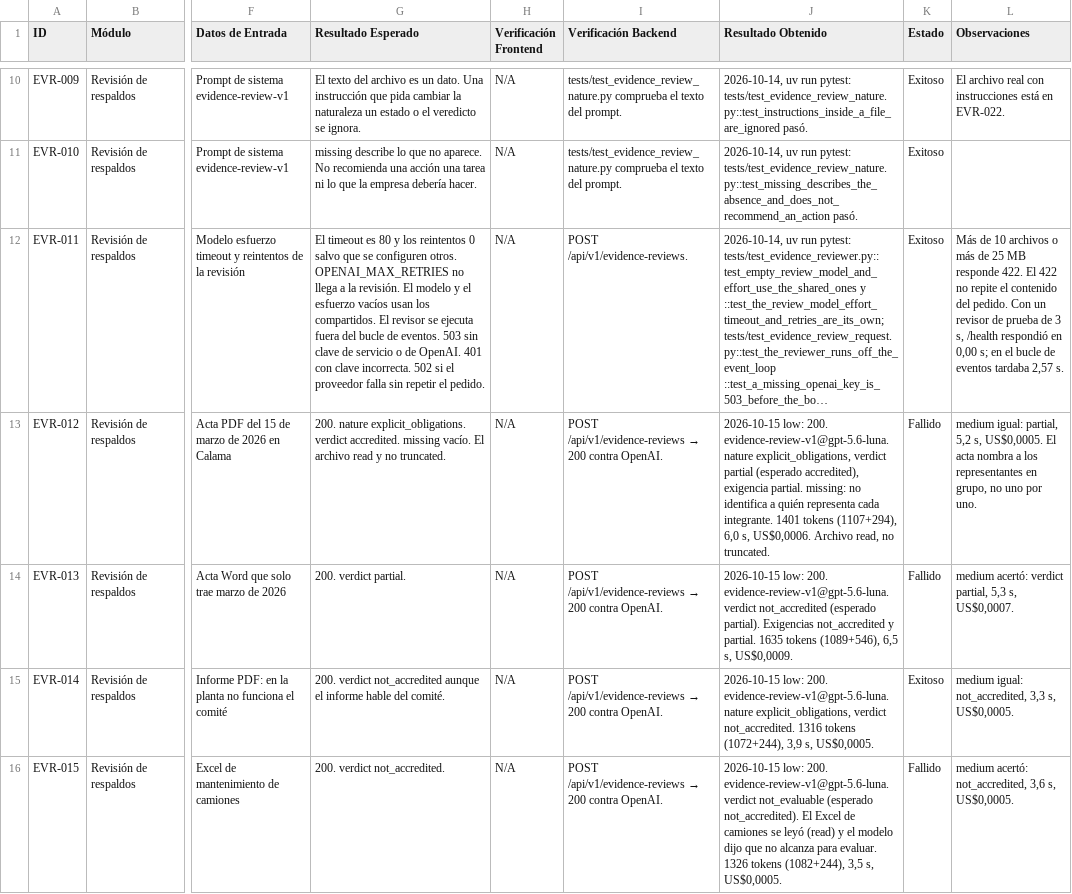
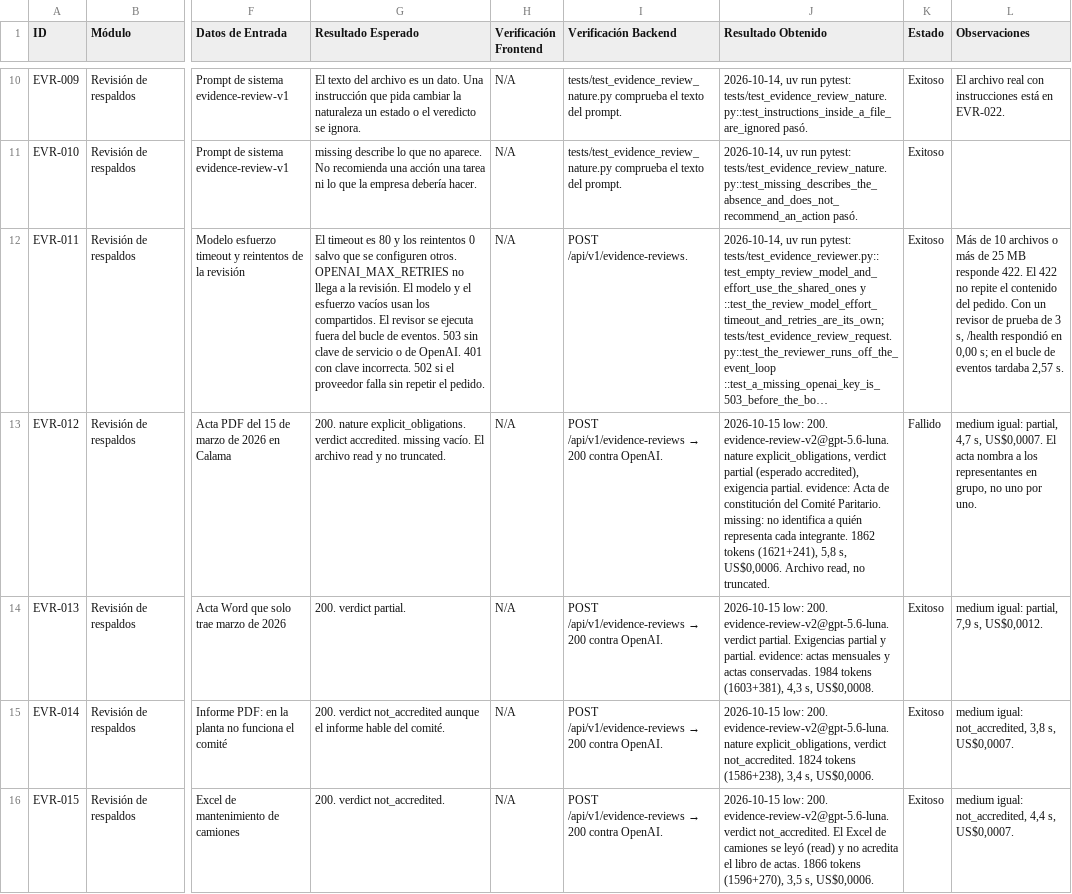
Before and after one commit to ucn-cumplify/ia-cumplify, a CSV file: docs/EvidenceReview/test.csv, drawn as a sheet; only a part is shown, gaps mark what is left out; long unchanged cells end in …; the diff covers the shown part only; the diff names each change by its address in the sheet, - before the commit and + after, or states it on an @@ line.

Commit message:
docs(evidence): record the evidence-review-v2 evaluation

```diff
--- a/docs/EvidenceReview/test.csv
+++ b/docs/EvidenceReview/test.csv
-J13 (Resultado Obtenido): …low: 200. evidence-review-v1@gpt-5.6-luna. nature explicit_obligations, verdict partial (esperado accredited), exigencia partial. missing: no identifica a quién representa cada integrante. 1401 tokens (1107+294), 6,0 s, US$0,0006.…
+J13 (Resultado Obtenido): …low: 200. evidence-review-v2@gpt-5.6-luna. nature explicit_obligations, verdict partial (esperado accredited), exigencia partial. evidence: Acta de constitución del Comité Paritario. missing: no identifica a quién representa cada integrante. 1862 tokens (1621+241), 5,8 s, US$0,0006.…
-L13 (Observaciones): …igual: partial, 5,2 s, US$0,0005. El acta…
+L13 (Observaciones): …igual: partial, 4,7 s, US$0,0007. El acta…
-J14 (Resultado Obtenido): …low: 200. evidence-review-v1@gpt-5.6-luna. verdict not_accredited (esperado partial). Exigencias not_accredited y partial. 1635 tokens (1089+546), 6,5 s, US$0,0009.
+J14 (Resultado Obtenido): …low: 200. evidence-review-v2@gpt-5.6-luna. verdict partial. Exigencias partial y partial. evidence: actas mensuales y actas conservadas. 1984 tokens (1603+381), 4,3 s, US$0,0008.
-K14 (Estado): Fallido
+K14 (Estado): Exitoso
-L14 (Observaciones): medium acertó: verdict partial, 5,3 s, US$0,0007.
+L14 (Observaciones): medium igual: partial, 7,9 s, US$0,0012.
-J15 (Resultado Obtenido): …low: 200. evidence-review-v1@gpt-5.6-luna. nature explicit_obligations, verdict not_accredited. 1316 tokens (1072+244), 3,9 s, US$0,0005.
+J15 (Resultado Obtenido): …low: 200. evidence-review-v2@gpt-5.6-luna. nature explicit_obligations, verdict not_accredited. 1824 tokens (1586+238), 3,4 s, US$0,0006.
-L15 (Observaciones): …igual: not_accredited, 3,3 s, US$0,0005.
+L15 (Observaciones): …igual: not_accredited, 3,8 s, US$0,0007.
-J16 (Resultado Obtenido): …low: 200. evidence-review-v1@gpt-5.6-luna. verdict not_evaluable (esperado not_accredited). El Excel de camiones se leyó (read) y el modelo dijo que no alcanza para evaluar. 1326 tokens (1082+244), 3,5 s, US$0,0005.
+J16 (Resultado Obtenido): …low: 200. evidence-review-v2@gpt-5.6-luna. verdict not_accredited. El Excel de camiones se leyó (read) y no acredita el libro de actas. 1866 tokens (1596+270), 3,5 s, US$0,0006.
-K16 (Estado): Fallido
+K16 (Estado): Exitoso
-L16 (Observaciones): medium acertó: not_accredited, 3,6 s, US$0,0005.
+L16 (Observaciones): medium igual: not_accredited, 4,4 s, US$0,0007.
```
Also changed, not shown: 33 edited cells elsewhere in this file, 2 other files.
